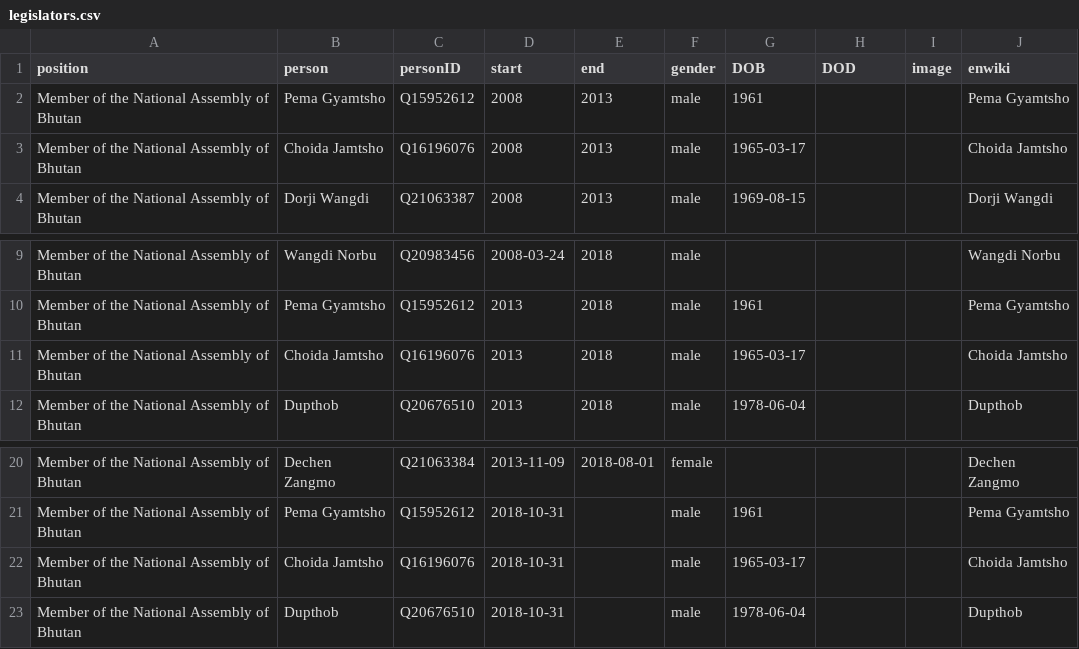
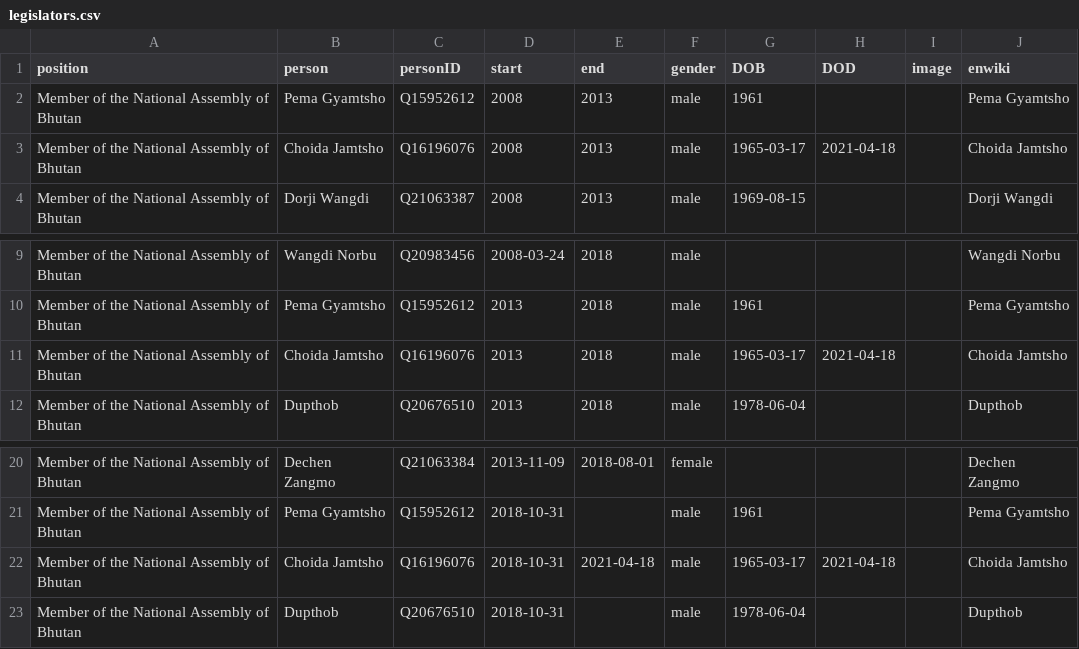
Before and after one commit to every-politician-scrapers/bhutan-ministers, a CSV file: html/legislators.csv, drawn as a sheet; only a part is shown, gaps mark what is left out.

Commit message:
PCB update

```diff
--- a/html/legislators.csv
+++ b/html/legislators.csv
@@ -2,3 +2,3 @@ position,person,personID,start,end,gender,DOB,DOD,image,enwiki
 Member of the National Assembly of Bhutan,Pema Gyamtsho,Q15952612,2008,2013,male,1961,,,Pema Gyamtsho
-Member of the National Assembly of Bhutan,Choida Jamtsho,Q16196076,2008,2013,male,1965-03-17,,,Choida Jamtsho
+Member of the National Assembly of Bhutan,Choida Jamtsho,Q16196076,2008,2013,male,1965-03-17,2021-04-18,,Choida Jamtsho
 Member of the National Assembly of Bhutan,Dorji Wangdi,Q21063387,2008,2013,male,1969-08-15,,,Dorji Wangdi
@@ -10,3 +10,3 @@ Member of the National Assembly of Bhutan,Wangdi Norbu,Q20983456,2008-03-24,2018
 Member of the National Assembly of Bhutan,Pema Gyamtsho,Q15952612,2013,2018,male,1961,,,Pema Gyamtsho
-Member of the National Assembly of Bhutan,Choida Jamtsho,Q16196076,2013,2018,male,1965-03-17,,,Choida Jamtsho
+Member of the National Assembly of Bhutan,Choida Jamtsho,Q16196076,2013,2018,male,1965-03-17,2021-04-18,,Choida Jamtsho
 Member of the National Assembly of Bhutan,Dupthob,Q20676510,2013,2018,male,1978-06-04,,,Dupthob
@@ -21,3 +21,3 @@ Member of the National Assembly of Bhutan,Dechen Zangmo,Q21063384,2013-11-09,201
 Member of the National Assembly of Bhutan,Pema Gyamtsho,Q15952612,2018-10-31,,male,1961,,,Pema Gyamtsho
-Member of the National Assembly of Bhutan,Choida Jamtsho,Q16196076,2018-10-31,,male,1965-03-17,,,Choida Jamtsho
+Member of the National Assembly of Bhutan,Choida Jamtsho,Q16196076,2018-10-31,2021-04-18,male,1965-03-17,2021-04-18,,Choida Jamtsho
 Member of the National Assembly of Bhutan,Dupthob,Q20676510,2018-10-31,,male,1978-06-04,,,Dupthob
```
